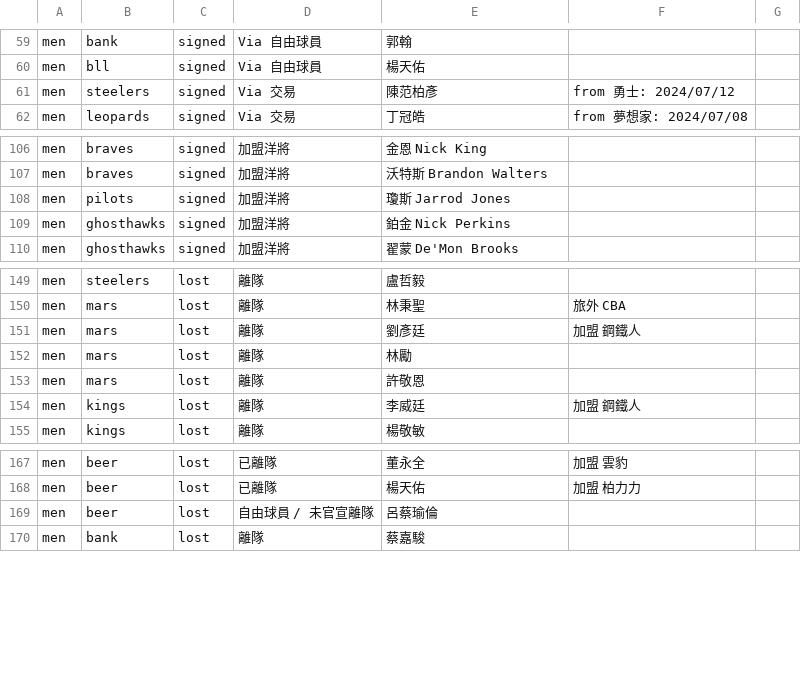
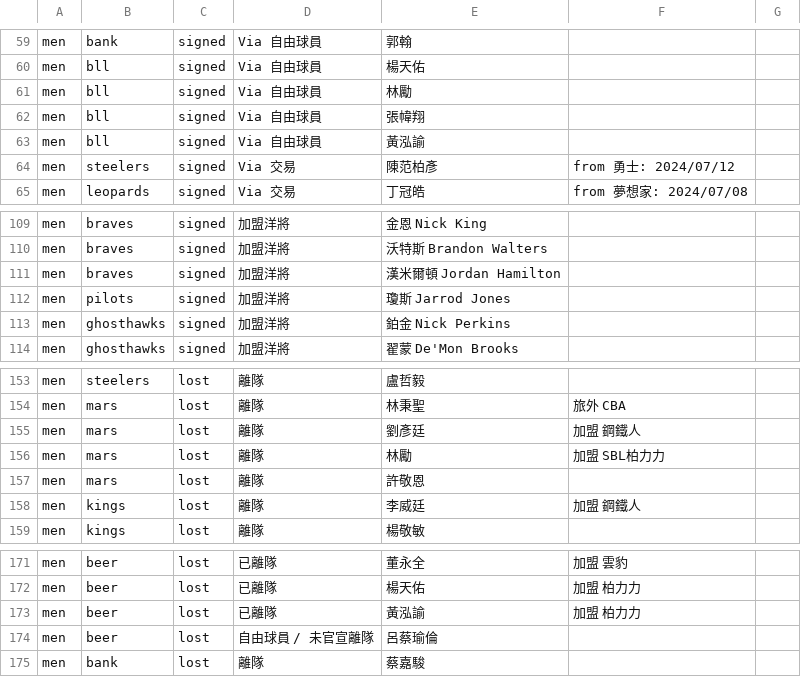
Before and after one commit to SamBasketballTW/sambball, a CSV file: data/movements.csv, drawn as a sheet; only a part is shown, gaps mark what is left out.

```diff
--- a/data/movements.csv
+++ b/data/movements.csv
@@ -60,2 +60,5 @@ men,bank,signed,Via 自由球員,郭翰,,
 men,bll,signed,Via 自由球員,楊天佑,,
+men,bll,signed,Via 自由球員,林勵,,
+men,bll,signed,Via 自由球員,張幃翔,,
+men,bll,signed,Via 自由球員,黃泓諭,,
 men,steelers,signed,Via 交易,陳范柏彥,from 勇士: 2024/07/12,
@@ -107,2 +110,3 @@ men,braves,signed,加盟洋將,金恩 Nick King,,
 men,braves,signed,加盟洋將,沃特斯 Brandon Walters,,
+men,braves,signed,加盟洋將,漢米爾頓 Jordan Hamilton,,
 men,pilots,signed,加盟洋將,瓊斯 Jarrod Jones,,
@@ -151,3 +155,3 @@ men,mars,lost,離隊,林秉聖,旅外 CBA,
 men,mars,lost,離隊,劉彥廷,加盟 鋼鐵人,
-men,mars,lost,離隊,林勵,,
+men,mars,lost,離隊,林勵,加盟 SBL柏力力,
 men,mars,lost,離隊,許敬恩,,
@@ -168,2 +172,3 @@ men,beer,lost,已離隊,董永全,加盟 雲豹,
 men,beer,lost,已離隊,楊天佑,加盟 柏力力,
+men,beer,lost,已離隊,黃泓諭,加盟 柏力力,
 men,beer,lost,自由球員 / 未官宣離隊,呂蔡瑜倫,,
```
Also changed, not shown: data/rosters.csv, 1 other file.
